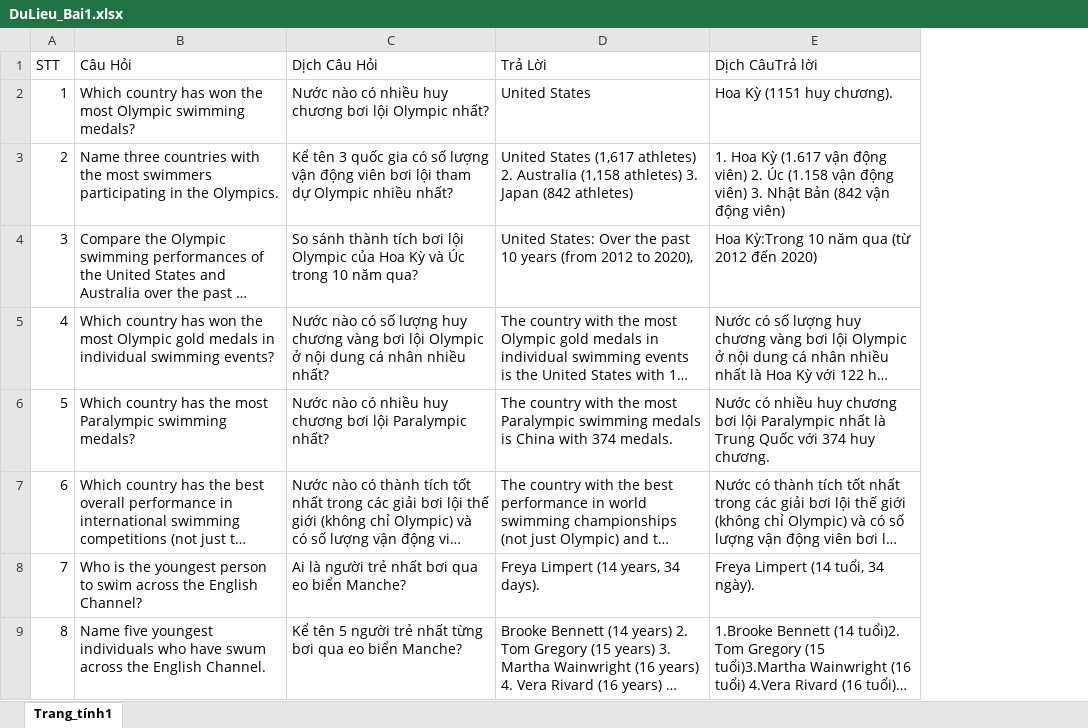
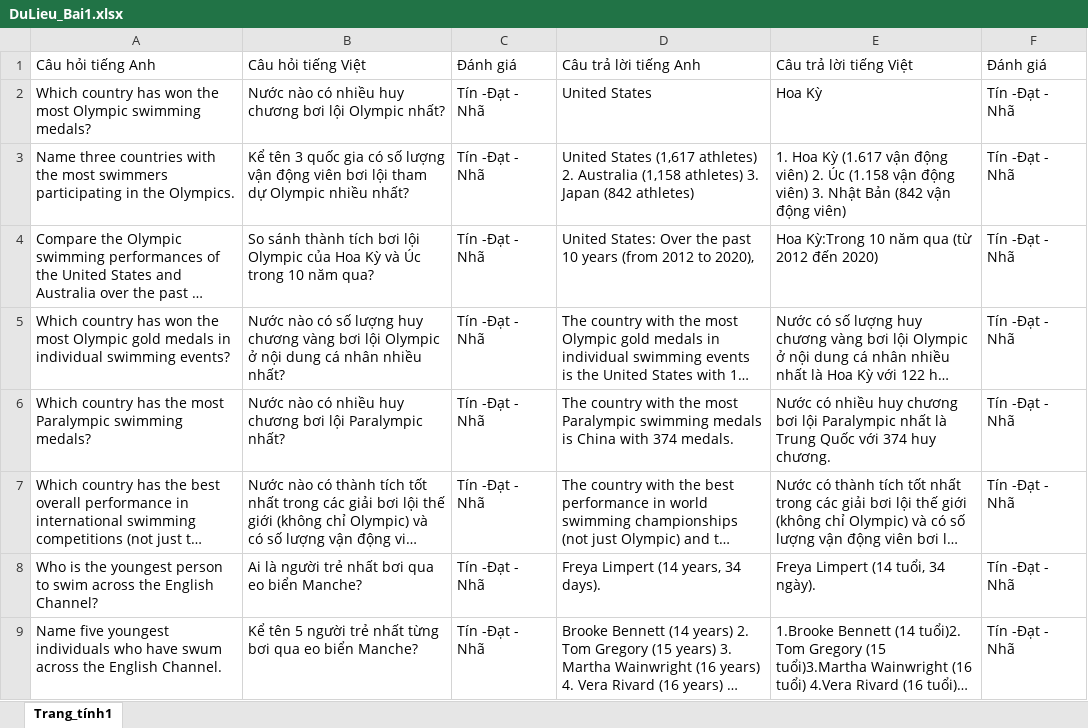
Before and after one commit to nguyenthanh2911/CuoiKy_KHDL, an Excel workbook: Bai1/DuLieu_Bai1.xlsx, sheet Trang_tính1, drawn as a sheet; only a part is shown; long unchanged cells end in …; values as stored, in another font and other column widths than the file's, no borders; removed rows and columns are numbered as before the commit, all else as after; the diff names each change by its address in the sheet, - before the commit and + after, or states it on an @@ line.

```diff
--- a/Bai1/DuLieu_Bai1.xlsx (sheet Trang_tính1)
+++ b/Bai1/DuLieu_Bai1.xlsx (sheet Trang_tính1)
-column A, rows 2-9: 1 | 2 | 3 | 4 | 5 | 6 | 7 | 8
+column C, rows 2-9: all Tín -Đạt - Nhã
+column F, rows 2-9: all Tín -Đạt - Nhã
-row 1: STT | Câu Hỏi | Dịch Câu Hỏi | Trả Lời | Dịch CâuTrả lời
+row 1: Câu hỏi tiếng Anh | Câu hỏi tiếng Việt | Đánh giá | Câu trả lời tiếng Anh | Câu trả lời tiếng Việt | Đánh giá
-E2: Hoa Kỳ (1151 huy chương).
+E2: Hoa Kỳ
```
Also changed, not shown: 4 other files.
